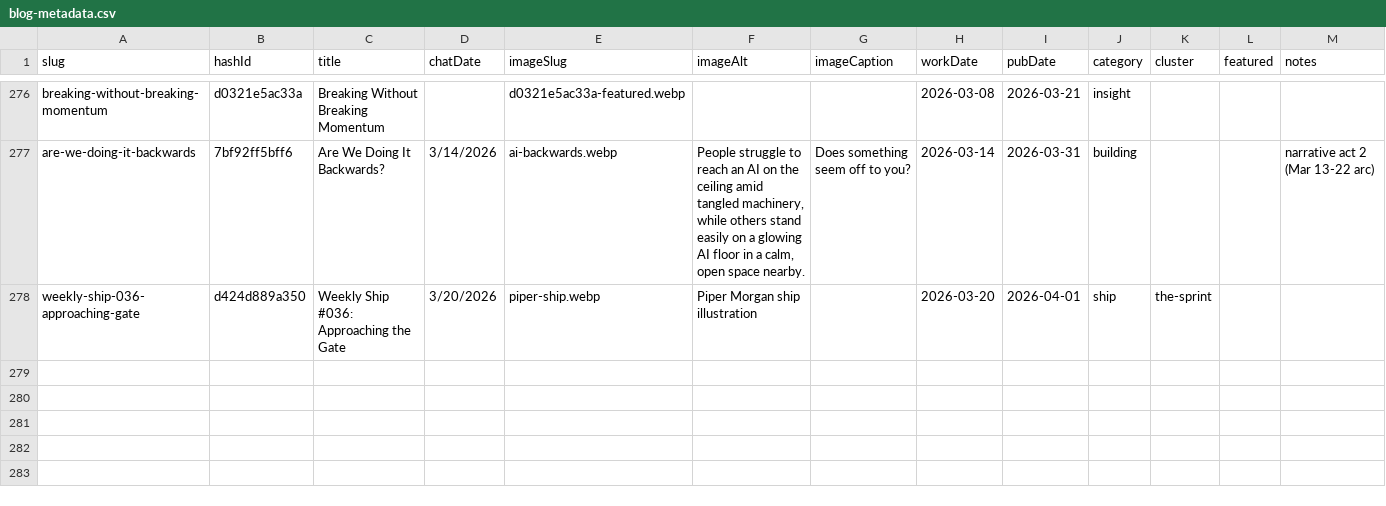
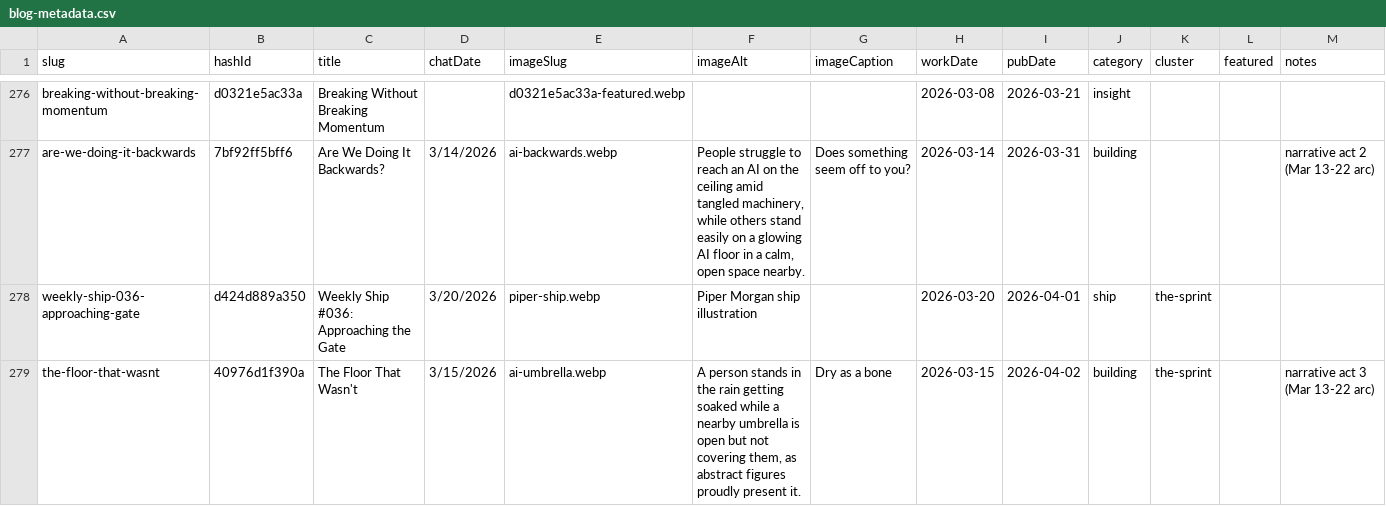
Before and after one commit to mediajunkie/piper-morgan-website, a CSV file: data/blog-metadata.csv, drawn as a sheet; only a part is shown, gaps mark what is left out.

```diff
--- a/data/blog-metadata.csv
+++ b/data/blog-metadata.csv
@@ -278 +278,2 @@ are-we-doing-it-backwards,7bf92ff5bff6,Are We Doing It Backwards?,3/14/2026,ai-b
 weekly-ship-036-approaching-gate,d424d889a350,"Weekly Ship #036: Approaching the Gate",3/20/2026,piper-ship.webp,Piper Morgan ship illustration,,2026-03-20,2026-04-01,ship,the-sprint,,
+the-floor-that-wasnt,40976d1f390a,The Floor That Wasn't,3/15/2026,ai-umbrella.webp,"A person stands in the rain getting soaked while a nearby umbrella is open but not covering them, as abstract figures proudly present it.",Dry as a bone,2026-03-15,2026-04-02,building,the-sprint,,narrative act 3 (Mar 13-22 arc)
```
Also changed, not shown: 3 other files.
